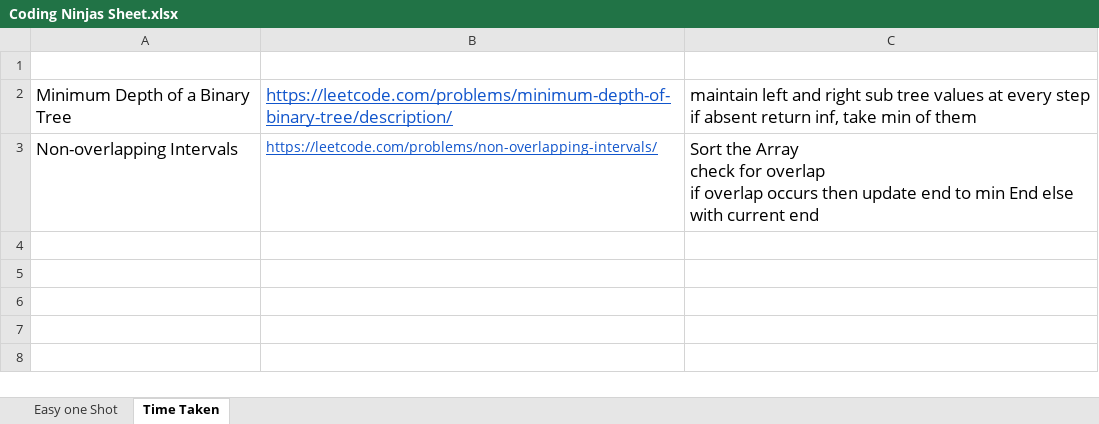
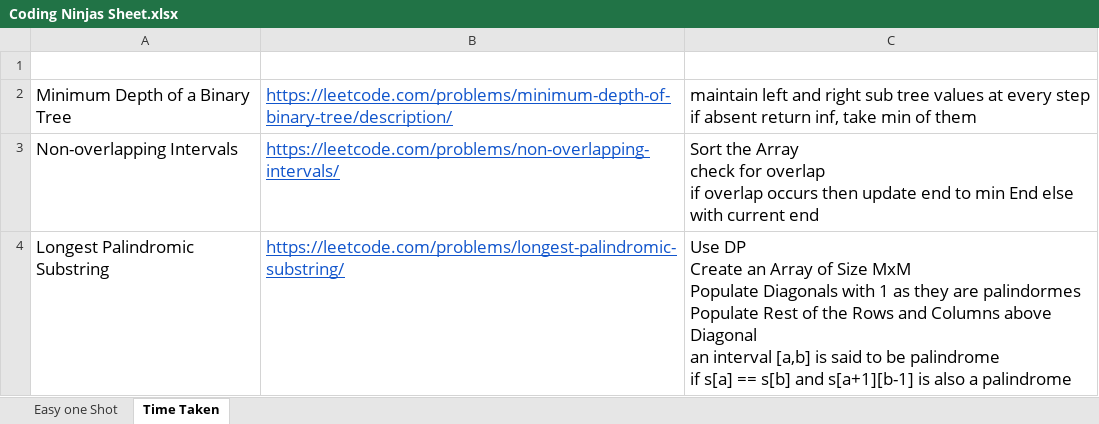
Before and after one commit to rohith12V/codingninjas, an Excel workbook: Coding Ninjas Sheet.xlsx, sheet Time Taken, drawn as a sheet; values as stored, in another font and other column widths than the file's, no borders; ↵ is a line break in a cell; the diff names each change by its address in the sheet, - before the commit and + after, or states it on an @@ line.

Commit message:
Longest Palindromic Substring

```diff
--- a/Coding Ninjas Sheet.xlsx (sheet Time Taken)
+++ b/Coding Ninjas Sheet.xlsx (sheet Time Taken)
@@ B3 text size: larger @@
+row 4: Longest Palindromic Substring | https://leetcode.com/problems/longest-palindromic-substring/ | Use DP ↵ Create an Array of Size MxM ↵ Populate Diagonals with 1 as they are palindormes ↵ Populate Rest of the Rows and Columns above Diagonal ↵ an interval [a,b] is said to be palindrome ↵ if s[a] == s[b] and s[a+1][b-1] is also a palindrome
```
Also changed, not shown: sheet Easy one Shot, 5 other files.
